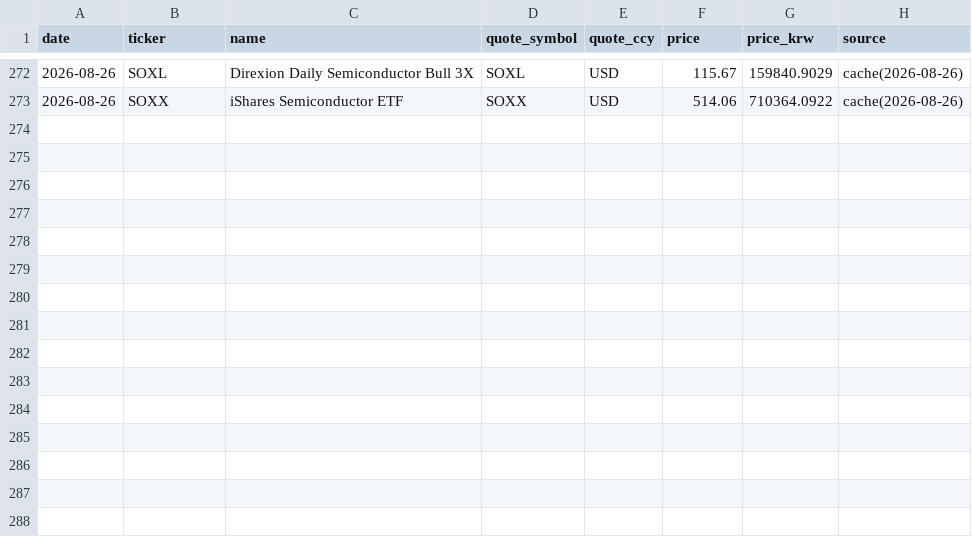
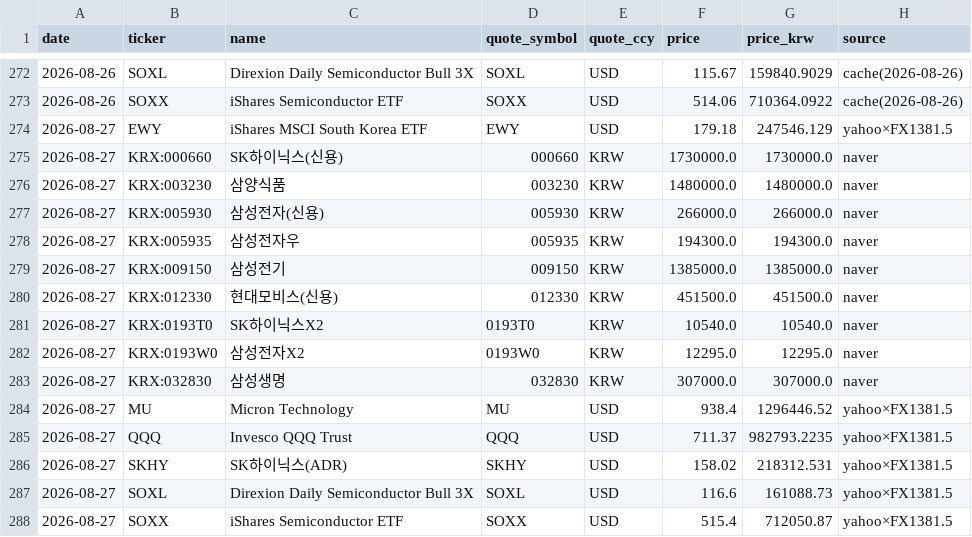
Before and after one commit to andynet2014-sudo/Github-Repository-1, a CSV file: mtm-dashboard/data/price_history.csv, drawn as a sheet; only a part is shown, gaps mark what is left out; the diff names each change by its address in the sheet, - before the commit and + after, or states it on an @@ line.

```diff
--- a/mtm-dashboard/data/price_history.csv
+++ b/mtm-dashboard/data/price_history.csv
+row 274: 2026-08-27 | EWY | iShares MSCI South Korea ETF | EWY | USD | 179.18 | 247546.129 | yahoo×FX1381.5
+row 275: 2026-08-27 | KRX:000660 | SK하이닉스(신용) | 000660 | KRW | 1730000.0 | 1730000.0 | naver
+row 276: 2026-08-27 | KRX:003230 | 삼양식품 | 003230 | KRW | 1480000.0 | 1480000.0 | naver
+row 277: 2026-08-27 | KRX:005930 | 삼성전자(신용) | 005930 | KRW | 266000.0 | 266000.0 | naver
+row 278: 2026-08-27 | KRX:005935 | 삼성전자우 | 005935 | KRW | 194300.0 | 194300.0 | naver
+row 279: 2026-08-27 | KRX:009150 | 삼성전기 | 009150 | KRW | 1385000.0 | 1385000.0 | naver
+row 280: 2026-08-27 | KRX:012330 | 현대모비스(신용) | 012330 | KRW | 451500.0 | 451500.0 | naver
+row 281: 2026-08-27 | KRX:0193T0 | SK하이닉스X2 | 0193T0 | KRW | 10540.0 | 10540.0 | naver
+row 282: 2026-08-27 | KRX:0193W0 | 삼성전자X2 | 0193W0 | KRW | 12295.0 | 12295.0 | naver
+row 283: 2026-08-27 | KRX:032830 | 삼성생명 | 032830 | KRW | 307000.0 | 307000.0 | naver
+row 284: 2026-08-27 | MU | Micron Technology | MU | USD | 938.4 | 1296446.52 | yahoo×FX1381.5
+row 285: 2026-08-27 | QQQ | Invesco QQQ Trust | QQQ | USD | 711.37 | 982793.2235 | yahoo×FX1381.5
+row 286: 2026-08-27 | SKHY | SK하이닉스(ADR) | SKHY | USD | 158.02 | 218312.531 | yahoo×FX1381.5
+row 287: 2026-08-27 | SOXL | Direxion Daily Semiconductor Bull 3X | SOXL | USD | 116.6 | 161088.73 | yahoo×FX1381.5
+row 288: 2026-08-27 | SOXX | iShares Semiconductor ETF | SOXX | USD | 515.4 | 712050.87 | yahoo×FX1381.5
```
Also changed, not shown: mtm-dashboard/data/daily.csv, mtm-dashboard/data/positions.csv, 3 other files.
